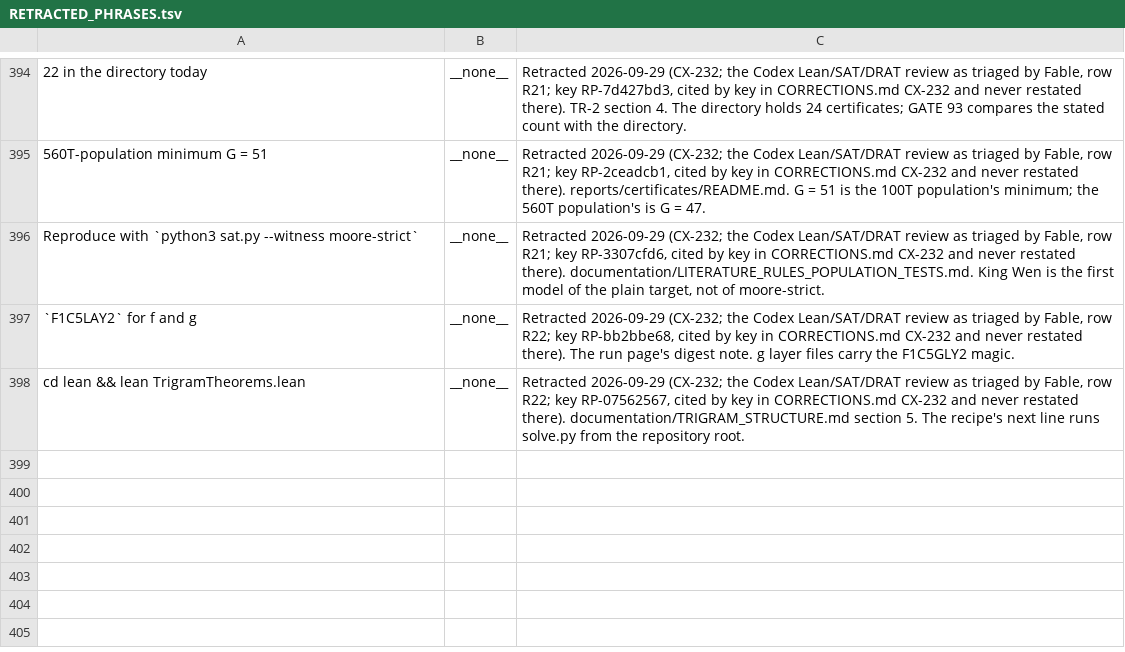
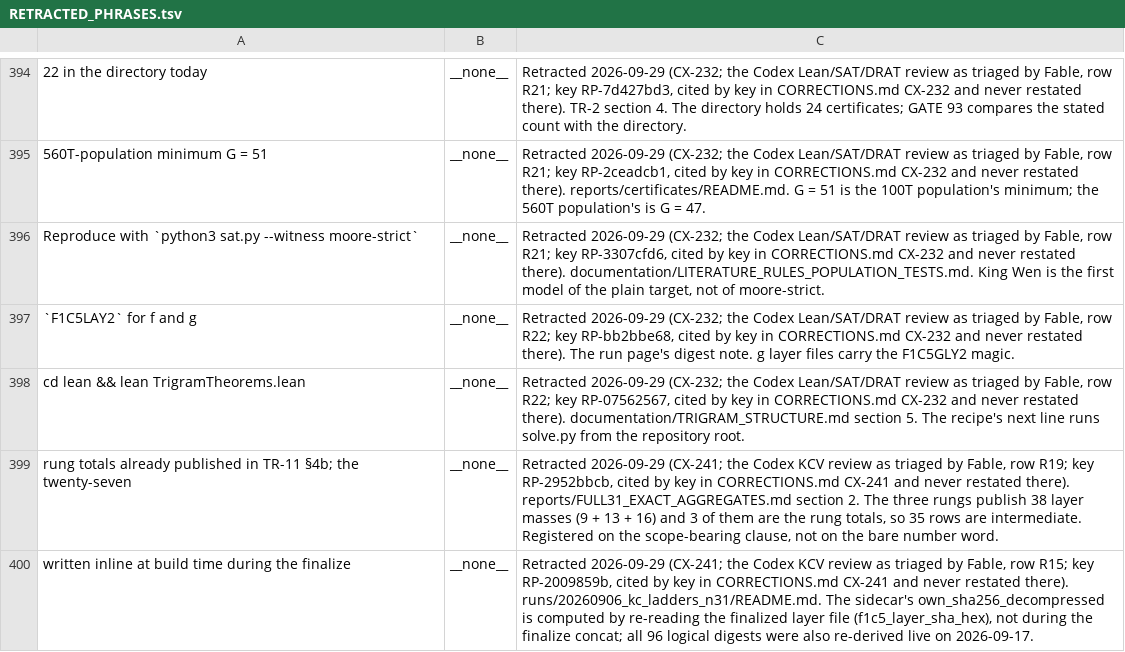
Before and after one commit to petersm3/roae, a TSV file: documentation/RETRACTED_PHRASES.tsv, drawn as a sheet; only a part is shown, gaps mark what is left out; the diff covers the shown part only; the diff names each change by its address in the sheet, - before the commit and + after, or states it on an @@ line.

```diff
--- a/documentation/RETRACTED_PHRASES.tsv
+++ b/documentation/RETRACTED_PHRASES.tsv
+row 399: rung totals already published in TR-11 §4b; the twenty-seven | __none__ | Retracted 2026-09-29 (CX-241; the Codex KCV review as triaged by Fable, row R19; key RP-2952bbcb, cited by key in CORRECTIONS.md CX-241 and never restated there). reports/FULL31_EXACT_AGGREGATES.md section 2. The three rungs publish 38 layer masses (9 + 13 + 16) and 3 of them are the rung totals, so 35 rows are intermediate. Registered on the scope-bearing clause, not on the bare number word.
+row 400: written inline at build time during the finalize | __none__ | Retracted 2026-09-29 (CX-241; the Codex KCV review as triaged by Fable, row R15; key RP-2009859b, cited by key in CORRECTIONS.md CX-241 and never restated there). runs/20260906_kc_ladders_n31/README.md. The sidecar's own_sha256_decompressed is computed by re-reading the finalized layer file (f1c5_layer_sha_hex), not during the finalize concat; all 96 logical digests were also re-derived live on 2026-09-17.
```
Also changed, not shown: 1 added row and 3 edited cells elsewhere in this file, documentation/CORRECTIONS_INVENTORY.tsv, documentation/CORRECTION_MARKER_INVENTORY.tsv, 34 other files.
